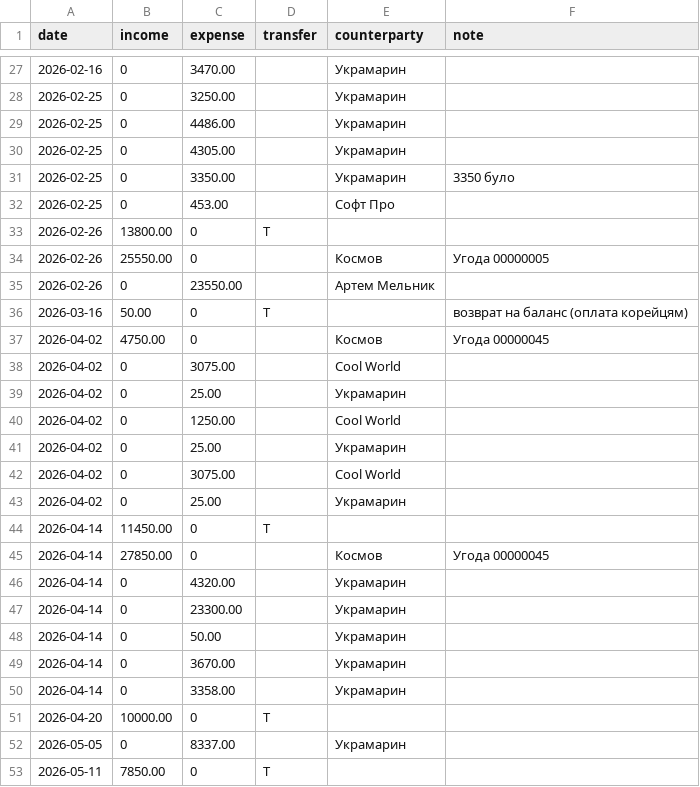
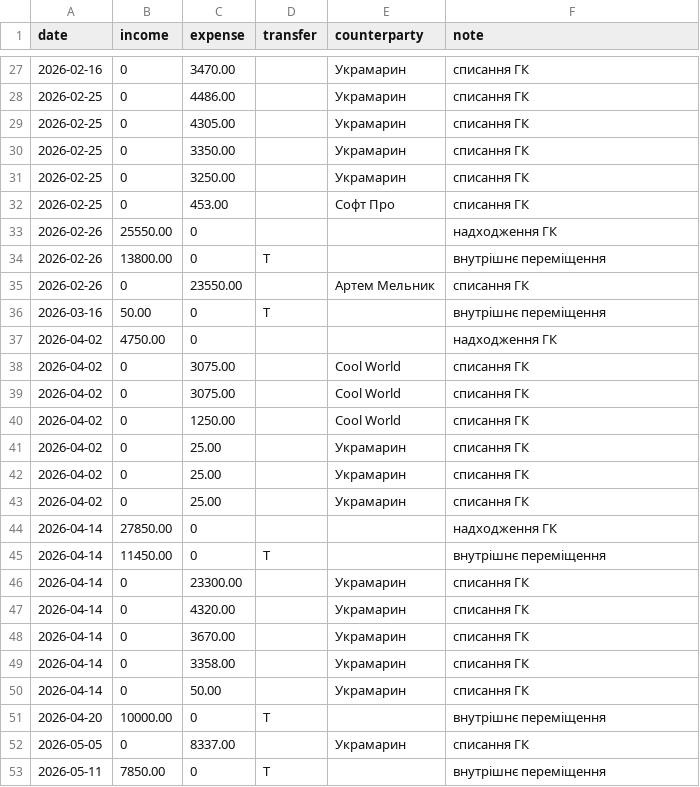
Before and after one commit to irynakarmazina-bot/Iryna_Karmazina, a CSV file: finrep/ukramarin/expeditor_um_cash.csv, drawn as a sheet; only a part is shown, gaps mark what is left out; the diff covers the shown part only.

```diff
--- a/finrep/ukramarin/expeditor_um_cash.csv
+++ b/finrep/ukramarin/expeditor_um_cash.csv
@@ -27,27 +27,27 @@ date,income,expense,transfer,counterparty,note
-2026-02-16,0,3470.00,,Украмарин,
-2026-02-25,0,3250.00,,Украмарин,
-2026-02-25,0,4486.00,,Украмарин,
-2026-02-25,0,4305.00,,Украмарин,
-2026-02-25,0,3350.00,,Украмарин,3350 було
-2026-02-25,0,453.00,,Софт Про,
-2026-02-26,13800.00,0,T,,
-2026-02-26,25550.00,0,,Космов,Угода 00000005
-2026-02-26,0,23550.00,,Артем Мельник,
-2026-03-16,50.00,0,T,,возврат на баланс (оплата корейцям)
-2026-04-02,4750.00,0,,Космов,Угода 00000045
-2026-04-02,0,3075.00,,Cool World,
-2026-04-02,0,25.00,,Украмарин,
-2026-04-02,0,1250.00,,Cool World,
-2026-04-02,0,25.00,,Украмарин,
-2026-04-02,0,3075.00,,Cool World,
-2026-04-02,0,25.00,,Украмарин,
-2026-04-14,11450.00,0,T,,
-2026-04-14,27850.00,0,,Космов,Угода 00000045
-2026-04-14,0,4320.00,,Украмарин,
-2026-04-14,0,23300.00,,Украмарин,
-2026-04-14,0,50.00,,Украмарин,
-2026-04-14,0,3670.00,,Украмарин,
-2026-04-14,0,3358.00,,Украмарин,
-2026-04-20,10000.00,0,T,,
-2026-05-05,0,8337.00,,Украмарин,
-2026-05-11,7850.00,0,T,,
+2026-02-16,0,3470.00,,Украмарин,списання ГК
+2026-02-25,0,4486.00,,Украмарин,списання ГК
+2026-02-25,0,4305.00,,Украмарин,списання ГК
+2026-02-25,0,3350.00,,Украмарин,списання ГК
+2026-02-25,0,3250.00,,Украмарин,списання ГК
+2026-02-25,0,453.00,,Софт Про,списання ГК
+2026-02-26,25550.00,0,,,надходження ГК
+2026-02-26,13800.00,0,T,,внутрішнє переміщення
+2026-02-26,0,23550.00,,Артем Мельник,списання ГК
+2026-03-16,50.00,0,T,,внутрішнє переміщення
+2026-04-02,4750.00,0,,,надходження ГК
+2026-04-02,0,3075.00,,Cool World,списання ГК
+2026-04-02,0,3075.00,,Cool World,списання ГК
+2026-04-02,0,1250.00,,Cool World,списання ГК
+2026-04-02,0,25.00,,Украмарин,списання ГК
+2026-04-02,0,25.00,,Украмарин,списання ГК
+2026-04-02,0,25.00,,Украмарин,списання ГК
+2026-04-14,27850.00,0,,,надходження ГК
+2026-04-14,11450.00,0,T,,внутрішнє переміщення
+2026-04-14,0,23300.00,,Украмарин,списання ГК
+2026-04-14,0,4320.00,,Украмарин,списання ГК
+2026-04-14,0,3670.00,,Украмарин,списання ГК
+2026-04-14,0,3358.00,,Украмарин,списання ГК
+2026-04-14,0,50.00,,Украмарин,списання ГК
+2026-04-20,10000.00,0,T,,внутрішнє переміщення
+2026-05-05,0,8337.00,,Украмарин,списання ГК
+2026-05-11,7850.00,0,T,,внутрішнє переміщення
```
Also changed, not shown: 11 added rows, 4 removed rows and 38 edited cells elsewhere in this file, 2 other files.
